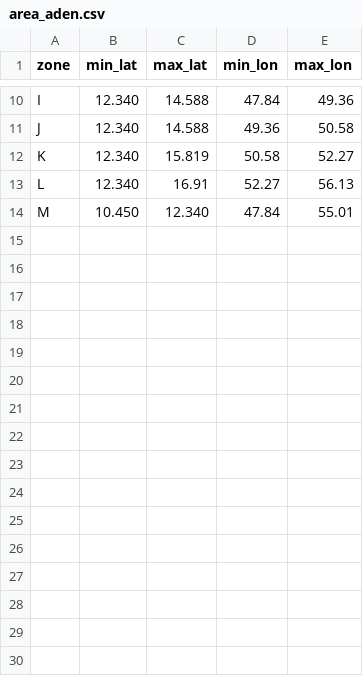
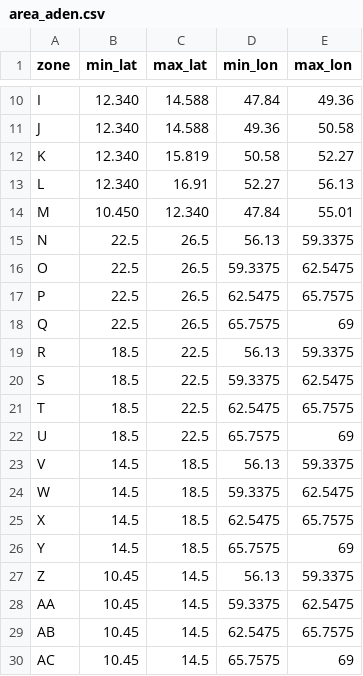
Before and after one commit to ifrebault/PiracyAttackPrediction, a CSV file: data/referentiels/area_aden.csv, drawn as a sheet; only a part is shown, gaps mark what is left out.

Commit message:
aden area nouvelle zone

```diff
--- a/data/referentiels/area_aden.csv
+++ b/data/referentiels/area_aden.csv
@@ -14 +14,17 @@ L;12.340;16.91;52.27;56.13
 M;10.450;12.340;47.84;55.01
+N;22.5;26.5;56.13;59.3375
+O;22.5;26.5;59.3375;62.5475
+P;22.5;26.5;62.5475;65.7575
+Q;22.5;26.5;65.7575;69
+R;18.5;22.5;56.13;59.3375
+S;18.5;22.5;59.3375;62.5475
+T;18.5;22.5;62.5475;65.7575
+U;18.5;22.5;65.7575;69
+V;14.5;18.5;56.13;59.3375
+W;14.5;18.5;59.3375;62.5475
+X;14.5;18.5;62.5475;65.7575
+Y;14.5;18.5;65.7575;69
+Z;10.45;14.5;56.13;59.3375
+AA;10.45;14.5;59.3375;62.5475
+AB;10.45;14.5;62.5475;65.7575
+AC;10.45;14.5;65.7575;69
```
